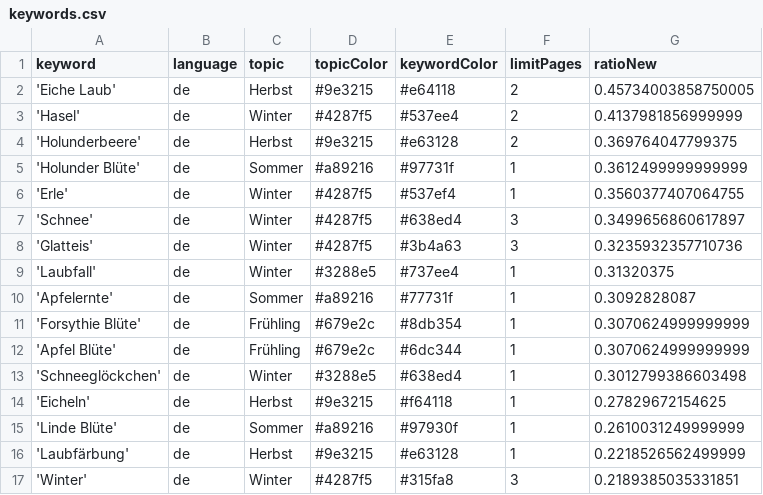
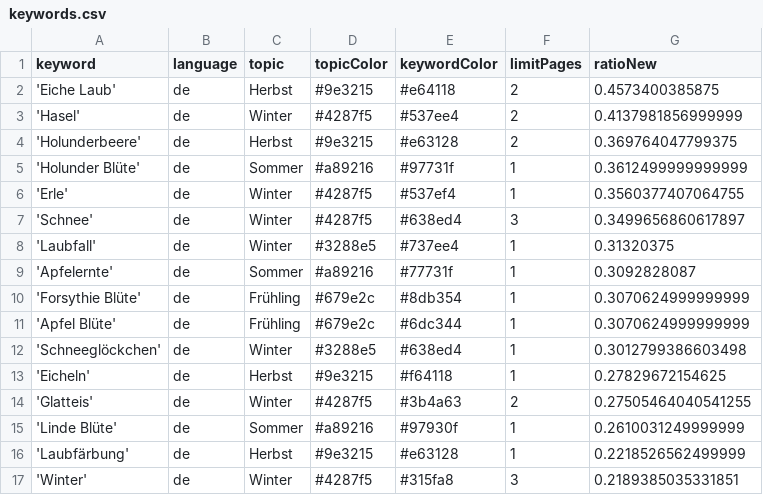
Before and after one commit to paularicarda-news/volcanoIsComing, a CSV file: keywords.csv, drawn as a sheet; only a part is shown.

Commit message:
Commit from GitHub Actions (harvest:0.0)

```diff
--- a/keywords.csv
+++ b/keywords.csv
@@ -1,3 +1,3 @@
 keyword,language,topic,topicColor,keywordColor,limitPages,ratioNew
-'Eiche Laub',de,Herbst,#9e3215,#e64118,2,0.45734003858750005
+'Eiche Laub',de,Herbst,#9e3215,#e64118,2,0.4573400385875
 'Hasel',de,Winter,#4287f5,#537ee4,2,0.4137981856999999
@@ -7,3 +7,2 @@ keyword,language,topic,topicColor,keywordColor,limitPages,ratioNew
 'Schnee',de,Winter,#4287f5,#638ed4,3,0.3499656860617897
-'Glatteis',de,Winter,#4287f5,#3b4a63,3,0.3235932357710736
 'Laubfall',de,Winter,#3288e5,#737ee4,1,0.31320375
@@ -14,2 +13,3 @@ keyword,language,topic,topicColor,keywordColor,limitPages,ratioNew
 'Eicheln',de,Herbst,#9e3215,#f64118,1,0.27829672154625
+'Glatteis',de,Winter,#4287f5,#3b4a63,2,0.27505464040541255
 'Linde Blüte',de,Sommer,#a89216,#97930f,1,0.2610031249999999
```
